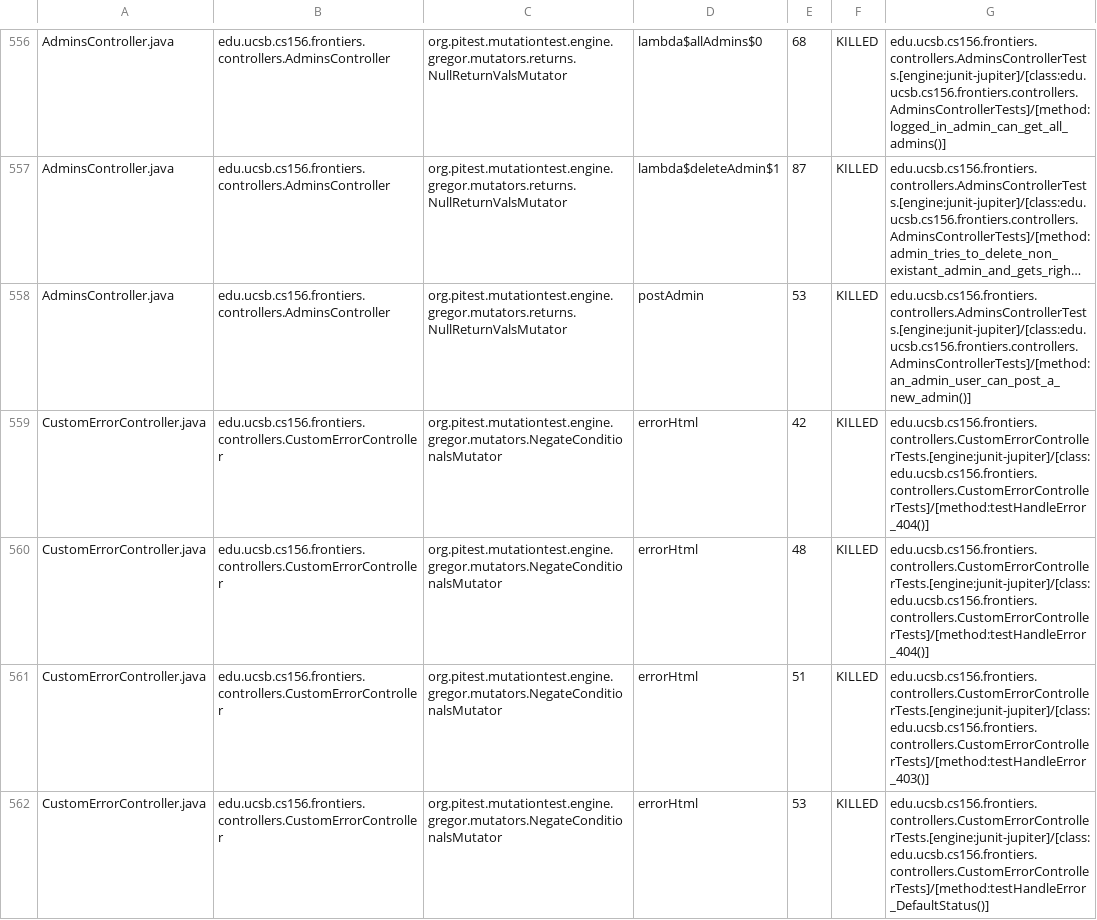
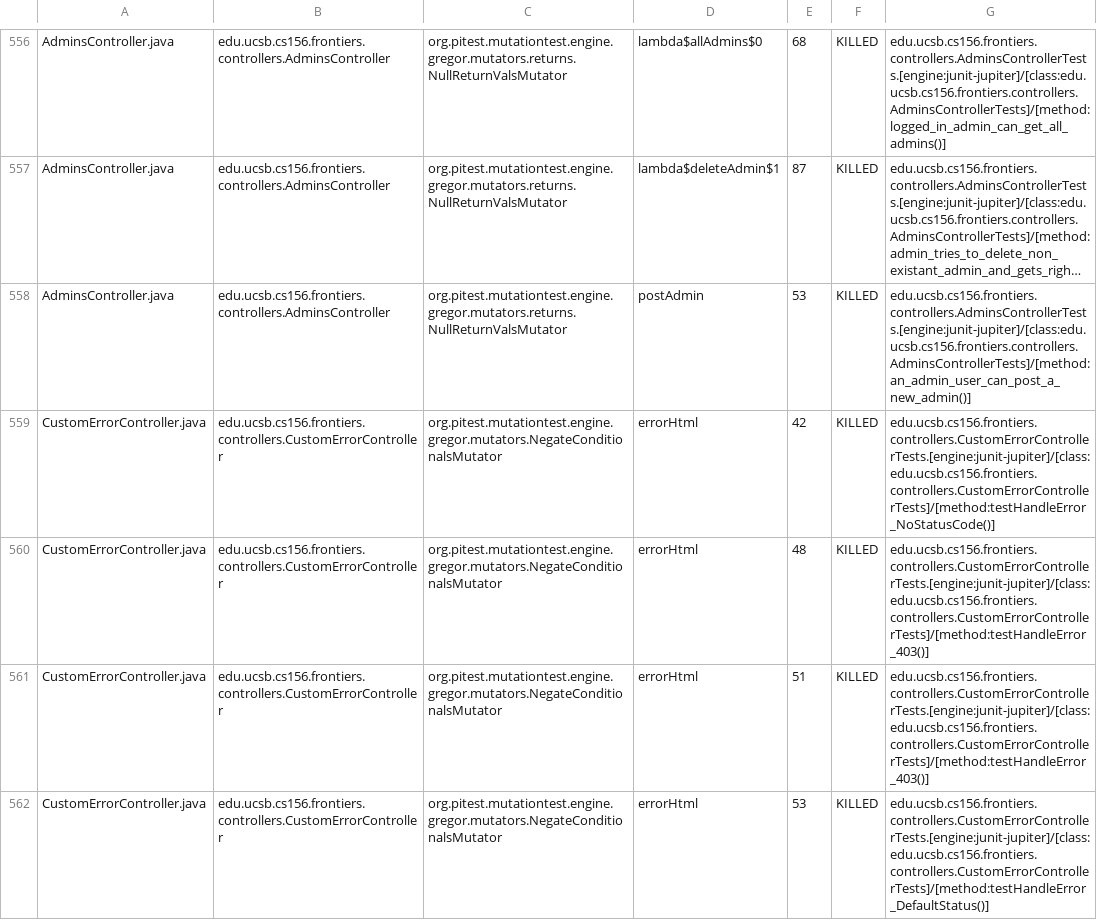
Before and after one commit to ucsb-cs156-f25/proj-frontiers-f25-09, a CSV file: prs/20/pitest/mutations.csv, drawn as a sheet; only a part is shown, gaps mark what is left out; long unchanged cells end in …; the diff covers the shown part only; the diff names each change by its address in the sheet, - before the commit and + after, or states it on an @@ line.

Commit message:
Deploying to gh-pages from @ ucsb-cs156-f25/proj-frontiers-f25-09@71e74a6f6204fdcd5ffb4687c9c6ea24a09fb0d1 🚀

```diff
--- a/prs/20/pitest/mutations.csv
+++ b/prs/20/pitest/mutations.csv
-G559: edu.ucsb.cs156.frontiers.controllers.CustomErrorControllerTests.[engine:junit-jupiter]/[class:edu.ucsb.cs156.frontiers.controllers.CustomErrorControllerTests]/[method:testHandleError_404()]
+G559: edu.ucsb.cs156.frontiers.controllers.CustomErrorControllerTests.[engine:junit-jupiter]/[class:edu.ucsb.cs156.frontiers.controllers.CustomErrorControllerTests]/[method:testHandleError_NoStatusCode()]
-G560: edu.ucsb.cs156.frontiers.controllers.CustomErrorControllerTests.[engine:junit-jupiter]/[class:edu.ucsb.cs156.frontiers.controllers.CustomErrorControllerTests]/[method:testHandleError_404()]
+G560: edu.ucsb.cs156.frontiers.controllers.CustomErrorControllerTests.[engine:junit-jupiter]/[class:edu.ucsb.cs156.frontiers.controllers.CustomErrorControllerTests]/[method:testHandleError_403()]
```
Also changed, not shown: 43 edited cells elsewhere in this file, 51 other files.
